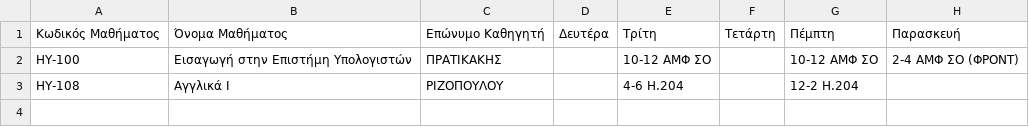
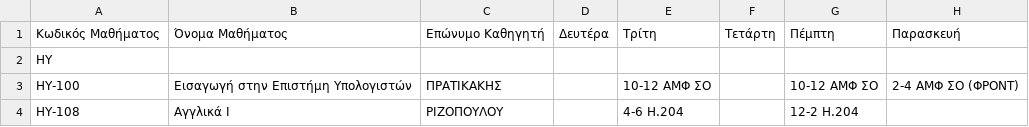
Before and after one commit to AlviRC/Thesis, a CSV file: Υπολογιστικό φύλλο χωρίς τίτλο - Φύλλο1.csv, drawn as a sheet; the diff names each change by its address in the sheet, - before the commit and + after, or states it on an @@ line.

Commit message:
Update Υπολογιστικό φύλλο χωρίς τίτλο - Φύλλο1.csv

```diff
--- a/Υπολογιστικό φύλλο χωρίς τίτλο - Φύλλο1.csv
+++ b/Υπολογιστικό φύλλο χωρίς τίτλο - Φύλλο1.csv
+row 2: ΗΥ
```
